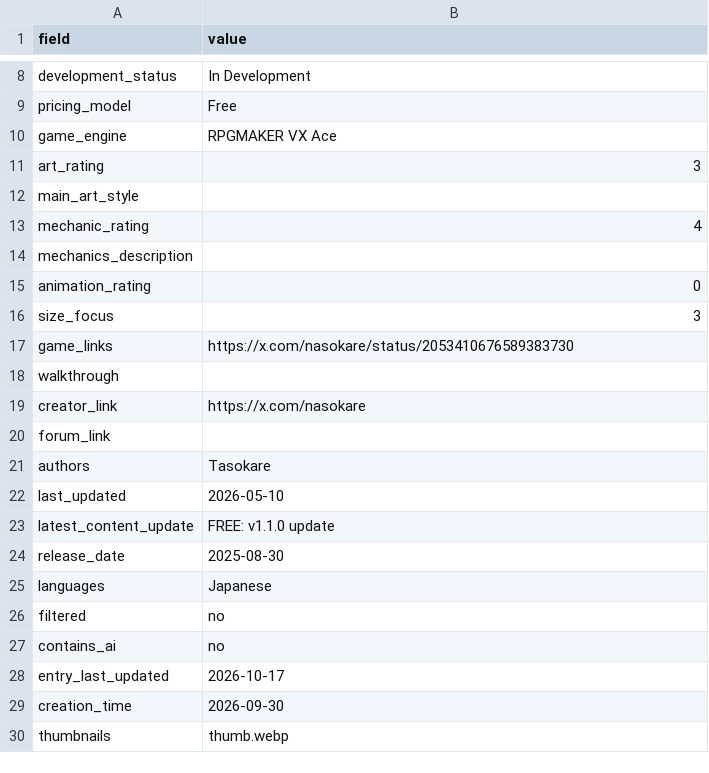
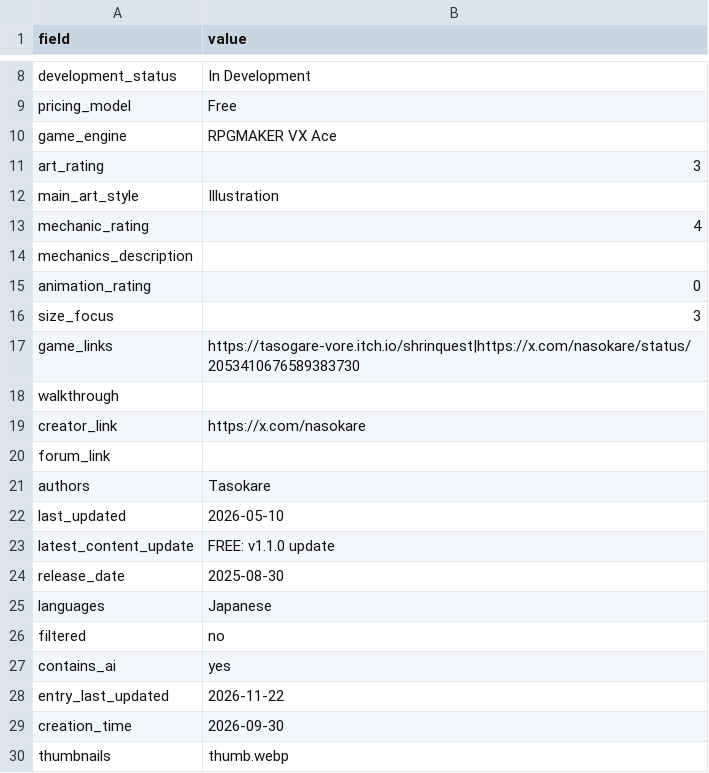
Before and after one commit to artsketter/size-game-index-content, a CSV file: games/shrink-quest-the-demon-lord-s-return/game.csv, drawn as a sheet; only a part is shown, gaps mark what is left out.

```diff
--- a/games/shrink-quest-the-demon-lord-s-return/game.csv
+++ b/games/shrink-quest-the-demon-lord-s-return/game.csv
@@ -11,3 +11,3 @@ game_engine,RPGMAKER VX Ace
 art_rating,3
-main_art_style,
+main_art_style,Illustration
 mechanic_rating,4
@@ -16,3 +16,3 @@ animation_rating,0
 size_focus,3
-game_links,https://x.com/nasokare/status/2053410676589383730
+game_links,https://tasogare-vore.itch.io/shrinquest|https://x.com/nasokare/status/2053410676589383730
 walkthrough,
@@ -26,4 +26,4 @@ languages,Japanese
 filtered,no
-contains_ai,no
-entry_last_updated,2026-10-17
+contains_ai,yes
+entry_last_updated,2026-11-22
 creation_time,2026-09-30
```
Also changed, not shown: games/our-last-hope-is-the-overlord-herself/game.csv, 14 other files.
